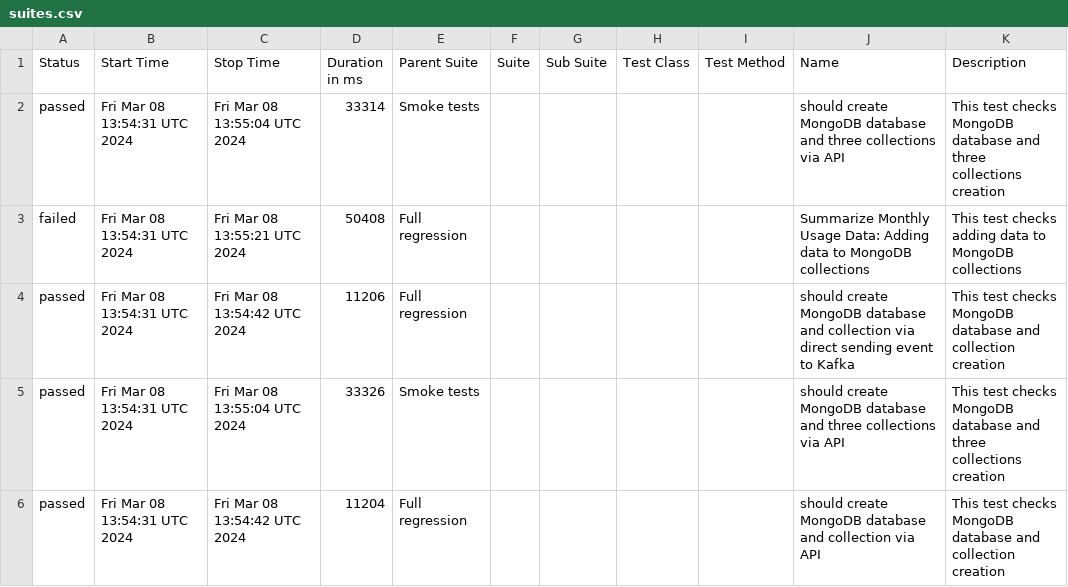
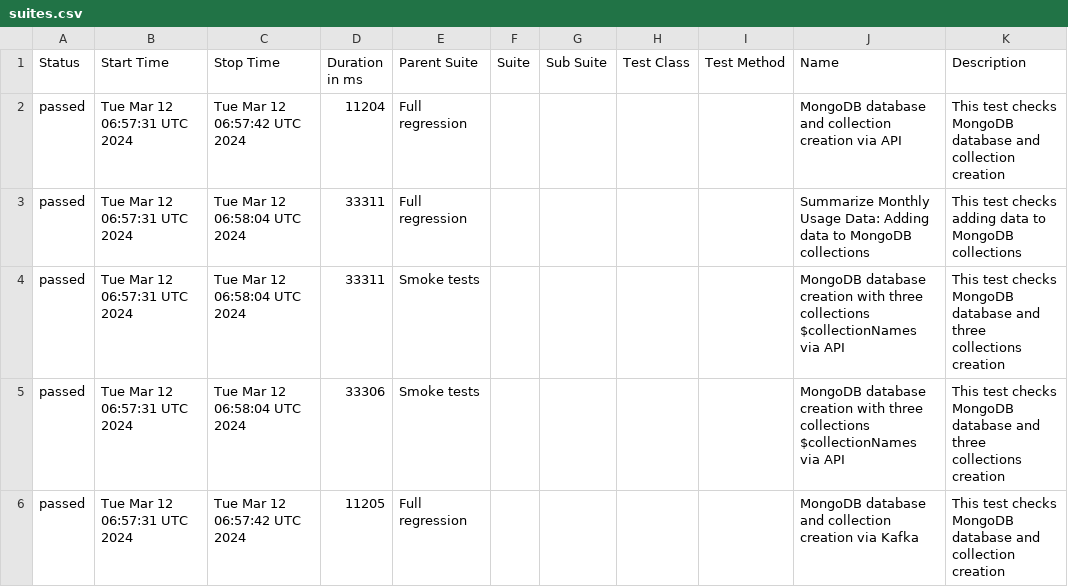
Before and after one commit to studyNewTrendsInAutomatedTesting/jestAllureResults, a CSV file: data/suites.csv, drawn as a sheet.

Commit message:
deploy: studyNewTrendsInAutomatedTesting/applicationToTestFromDockerCompose@9e3534d161d9b669dde4f7052880b89799ce0313

```diff
--- a/data/suites.csv
+++ b/data/suites.csv
@@ -1,6 +1,6 @@
 "Status","Start Time","Stop Time","Duration in ms","Parent Suite","Suite","Sub Suite","Test Class","Test Method","Name","Description"
-"passed","Fri Mar 08 13:54:31 UTC 2024","Fri Mar 08 13:55:04 UTC 2024","33314","Smoke tests","","","","","should create MongoDB database and three collections via API","This test checks MongoDB database and three collections creation"
-"failed","Fri Mar 08 13:54:31 UTC 2024","Fri Mar 08 13:55:21 UTC 2024","50408","Full regression","","","","","Summarize Monthly Usage Data: Adding data to MongoDB collections","This test checks adding data to MongoDB collections"
-"passed","Fri Mar 08 13:54:31 UTC 2024","Fri Mar 08 13:54:42 UTC 2024","11206","Full regression","","","","","should create MongoDB database and collection via direct sending event to Kafka","This test checks MongoDB database and collection creation"
-"passed","Fri Mar 08 13:54:31 UTC 2024","Fri Mar 08 13:55:04 UTC 2024","33326","Smoke tests","","","","","should create MongoDB database and three collections via API","This test checks MongoDB database and three collections creation"
-"passed","Fri Mar 08 13:54:31 UTC 2024","Fri Mar 08 13:54:42 UTC 2024","11204","Full regression","","","","","should create MongoDB database and collection via API","This test checks MongoDB database and collection creation"
+"passed","Tue Mar 12 06:57:31 UTC 2024","Tue Mar 12 06:57:42 UTC 2024","11204","Full regression","","","","","MongoDB database and collection creation via API","This test checks MongoDB database and collection creation"
+"passed","Tue Mar 12 06:57:31 UTC 2024","Tue Mar 12 06:58:04 UTC 2024","33311","Full regression","","","","","Summarize Monthly Usage Data: Adding data to MongoDB collections","This test checks adding data to MongoDB collections"
+"passed","Tue Mar 12 06:57:31 UTC 2024","Tue Mar 12 06:58:04 UTC 2024","33311","Smoke tests","","","","","MongoDB database creation with three collections $collectionNames via API","This test checks MongoDB database and three collections creation"
+"passed","Tue Mar 12 06:57:31 UTC 2024","Tue Mar 12 06:58:04 UTC 2024","33306","Smoke tests","","","","","MongoDB database creation with three collections $collectionNames via API","This test checks MongoDB database and three collections creation"
+"passed","Tue Mar 12 06:57:31 UTC 2024","Tue Mar 12 06:57:42 UTC 2024","11205","Full regression","","","","","MongoDB database and collection creation via Kafka","This test checks MongoDB database and collection creation"
```
Also changed, not shown: 41 other files.
